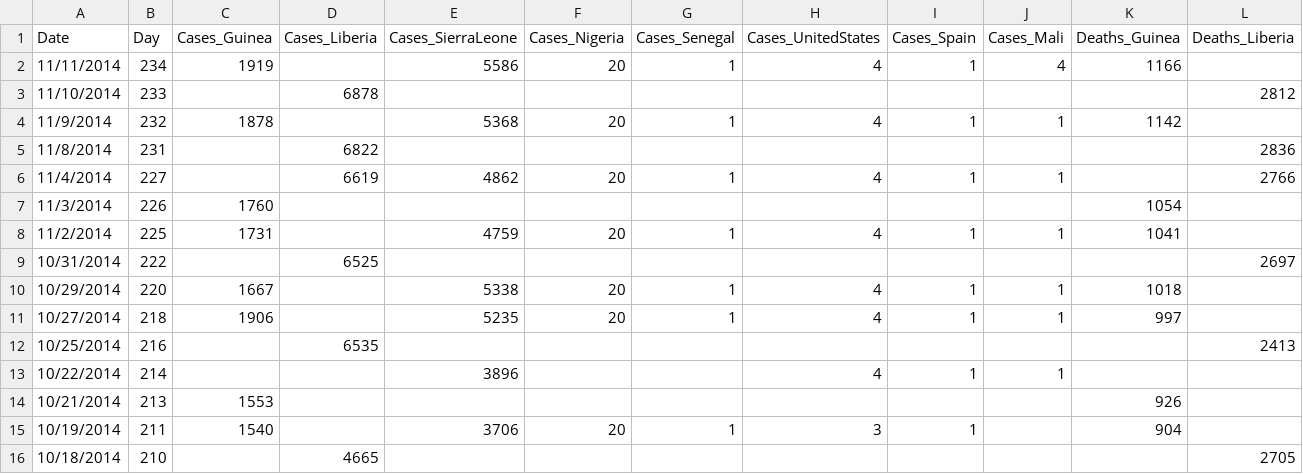
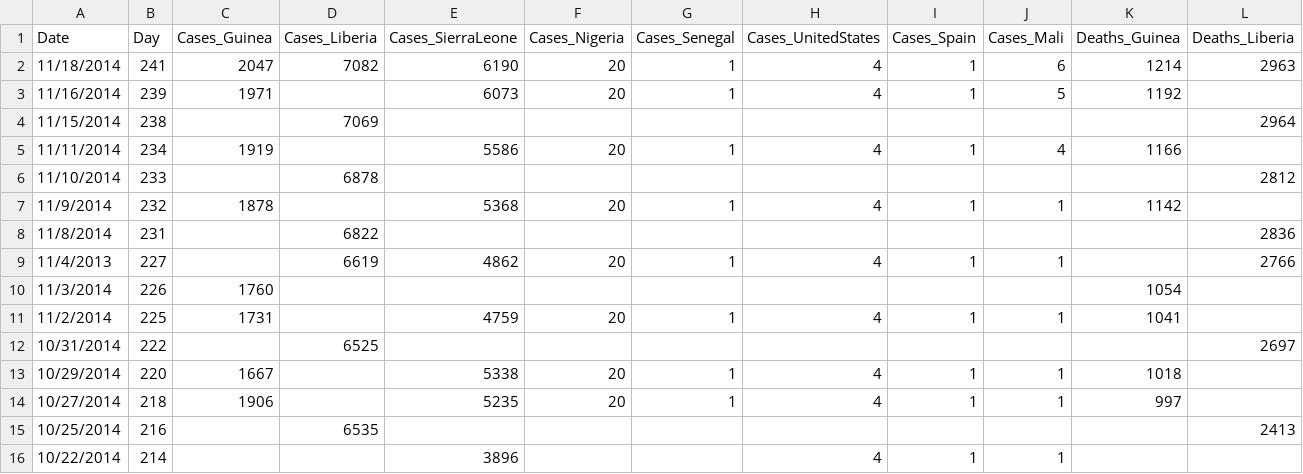
Before and after one commit to cmrivers/ebola, a CSV file: country_timeseries.csv, drawn as a sheet; only a part is shown; the shorter side is filled out with more unchanged rows; addresses are those after the commit; rows hold the shown columns only; the diff names each change by its address in the sheet, - before the commit and + after, or states it on an @@ line.

Commit message:
data through nov 18 from nov 21 who sitrep

```diff
--- a/country_timeseries.csv
+++ b/country_timeseries.csv
+row 2: 11/18/2014 | 241 | 2047 | 7082 | 6190 | 20 | 1 | 4 | 1 | 6 | 1214 | 2963
+row 3: 11/16/2014 | 239 | 1971 |  | 6073 | 20 | 1 | 4 | 1 | 5 | 1192
+row 4: 11/15/2014 | 238 |  | 7069 |  |  |  |  |  |  |  | 2964
-A9 (Date): 11/4/2014
+A9 (Date): 11/4/2013
```
